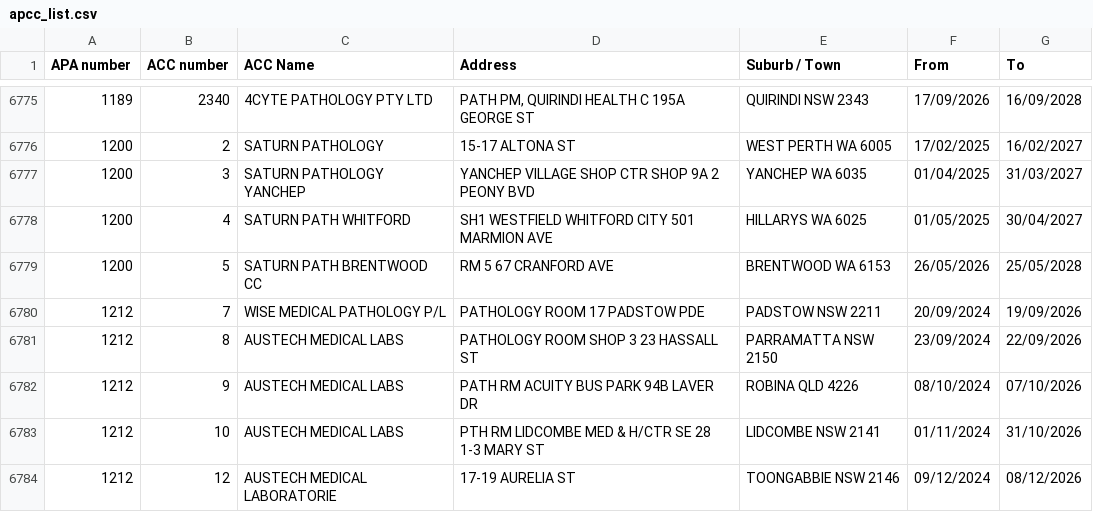
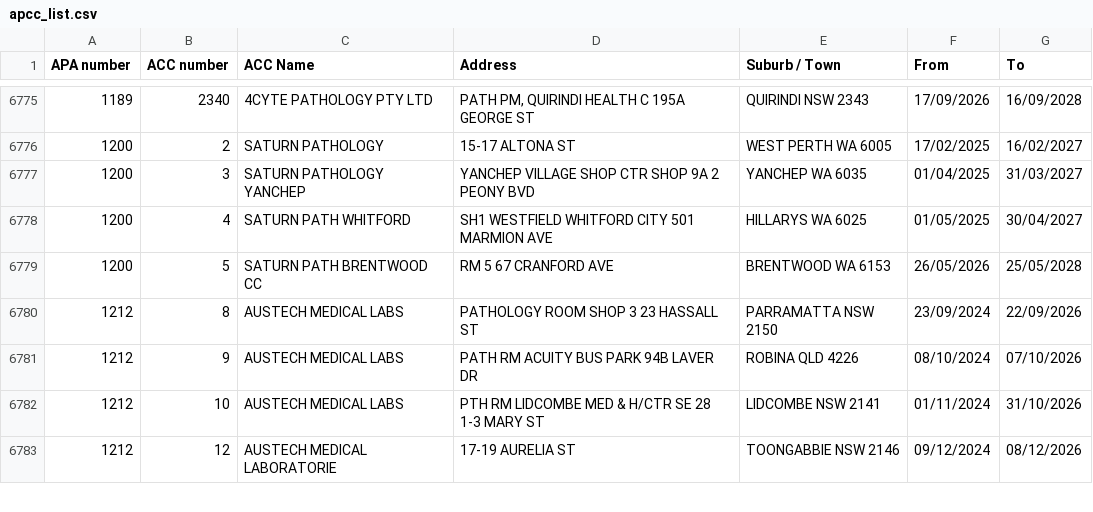
Before and after one commit to nwbort/apcc, a CSV file: apcc_list.csv, drawn as a sheet; only a part is shown, gaps mark what is left out.

```diff
--- a/apcc_list.csv
+++ b/apcc_list.csv
@@ -6779,3 +6779,2 @@ APA number,ACC number,ACC Name,Address,Suburb / Town,From,To
 1200,5,SATURN PATH BRENTWOOD CC,RM 5 67 CRANFORD AVE,BRENTWOOD WA 6153,26/05/2026,25/05/2028
-1212,7,WISE MEDICAL PATHOLOGY P/L,PATHOLOGY ROOM 17 PADSTOW PDE,PADSTOW NSW 2211,20/09/2024,19/09/2026
 1212,8,AUSTECH MEDICAL LABS,PATHOLOGY ROOM SHOP 3 23 HASSALL ST,PARRAMATTA NSW 2150,23/09/2024,22/09/2026
```
